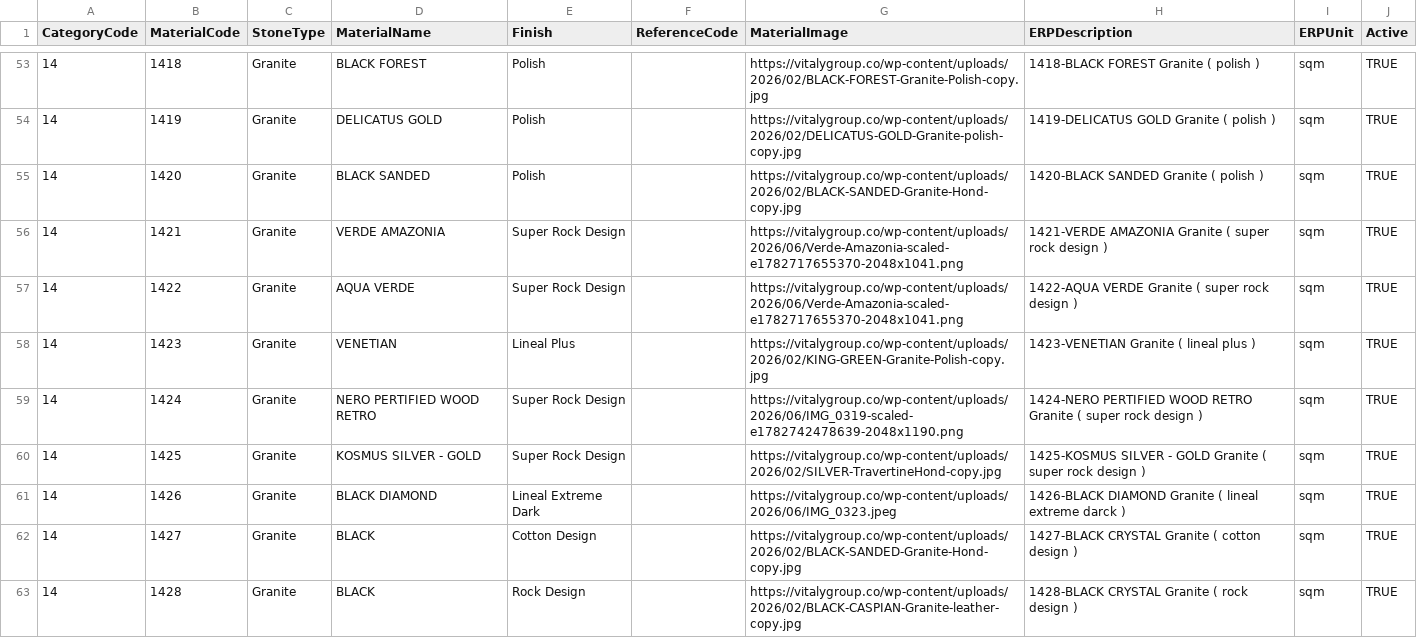
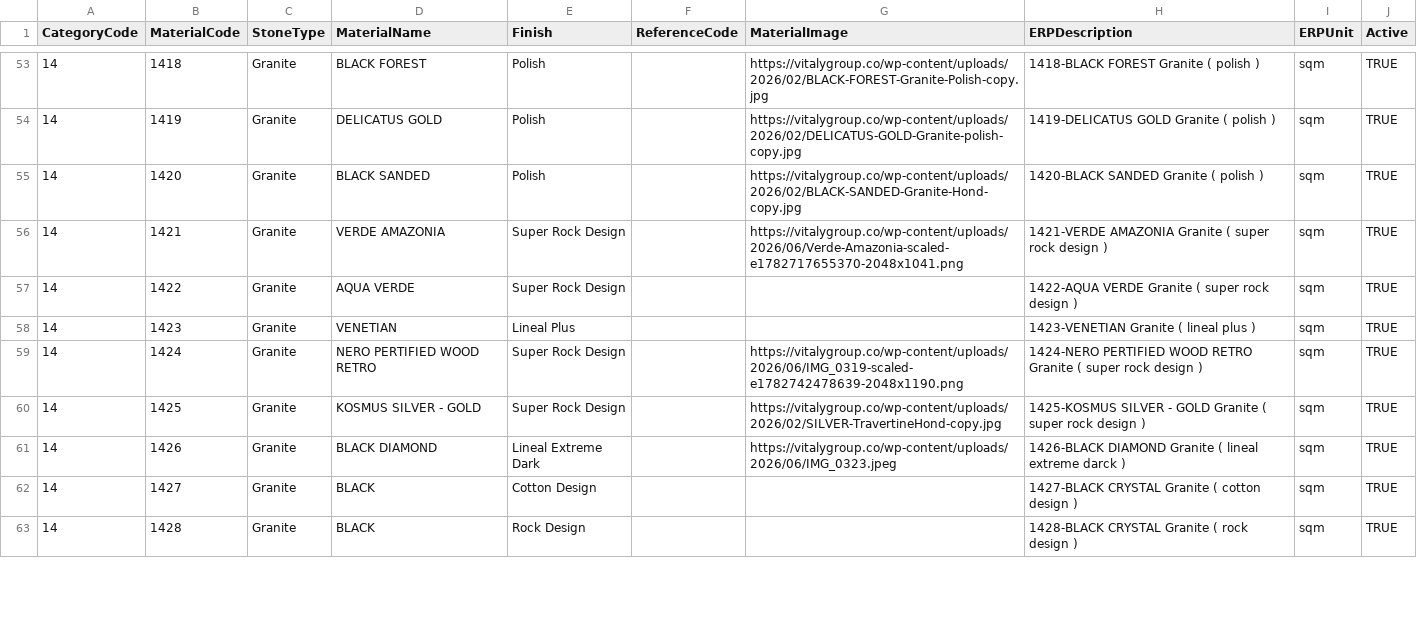
Before and after one commit to rekarit/Vitaly, a CSV file: assets/data/materials_master.csv, drawn as a sheet; only a part is shown, gaps mark what is left out; the diff covers the shown part only.

```diff
--- a/assets/data/materials_master.csv
+++ b/assets/data/materials_master.csv
@@ -56,4 +56,4 @@ CategoryCode,MaterialCode,StoneType,MaterialName,Finish,ReferenceCode,MaterialIm
 14,1421,Granite,VERDE AMAZONIA,Super Rock Design,,https://vitalygroup.co/wp-content/uploads/2026/06/Verde-Amazonia-scaled-e1782717655370-2048x1041.png,1421-VERDE AMAZONIA Granite ( super rock design ),sqm,TRUE
-14,1422,Granite,AQUA VERDE,Super Rock Design,,https://vitalygroup.co/wp-content/uploads/2026/06/Verde-Amazonia-scaled-e1782717655370-2048x1041.png,1422-AQUA VERDE Granite ( super rock design ),sqm,TRUE
-14,1423,Granite,VENETIAN,Lineal Plus,,https://vitalygroup.co/wp-content/uploads/2026/02/KING-GREEN-Granite-Polish-copy.jpg,1423-VENETIAN Granite ( lineal plus ),sqm,TRUE
+14,1422,Granite,AQUA VERDE,Super Rock Design,,,1422-AQUA VERDE Granite ( super rock design ),sqm,TRUE
+14,1423,Granite,VENETIAN,Lineal Plus,,,1423-VENETIAN Granite ( lineal plus ),sqm,TRUE
 14,1424,Granite,NERO PERTIFIED WOOD RETRO,Super Rock Design,,https://vitalygroup.co/wp-content/uploads/2026/06/IMG_0319-scaled-e1782742478639-2048x1190.png,1424-NERO PERTIFIED WOOD RETRO Granite ( super rock design ),sqm,TRUE
@@ -61,3 +61,3 @@ CategoryCode,MaterialCode,StoneType,MaterialName,Finish,ReferenceCode,MaterialIm
 14,1426,Granite,BLACK DIAMOND,Lineal Extreme Dark,,https://vitalygroup.co/wp-content/uploads/2026/06/IMG_0323.jpeg,1426-BLACK DIAMOND Granite ( lineal extreme darck ),sqm,TRUE
-14,1427,Granite,BLACK,Cotton Design,,https://vitalygroup.co/wp-content/uploads/2026/02/BLACK-SANDED-Granite-Hond-copy.jpg,1427-BLACK CRYSTAL Granite ( cotton design ),sqm,TRUE
-14,1428,Granite,BLACK,Rock Design,,https://vitalygroup.co/wp-content/uploads/2026/02/BLACK-CASPIAN-Granite-leather-copy.jpg,1428-BLACK CRYSTAL Granite ( rock design ),sqm,TRUE
+14,1427,Granite,BLACK,Cotton Design,,,1427-BLACK CRYSTAL Granite ( cotton design ),sqm,TRUE
+14,1428,Granite,BLACK,Rock Design,,,1428-BLACK CRYSTAL Granite ( rock design ),sqm,TRUE
```
Also changed, not shown: 21 edited cells elsewhere in this file, 6 other files.
